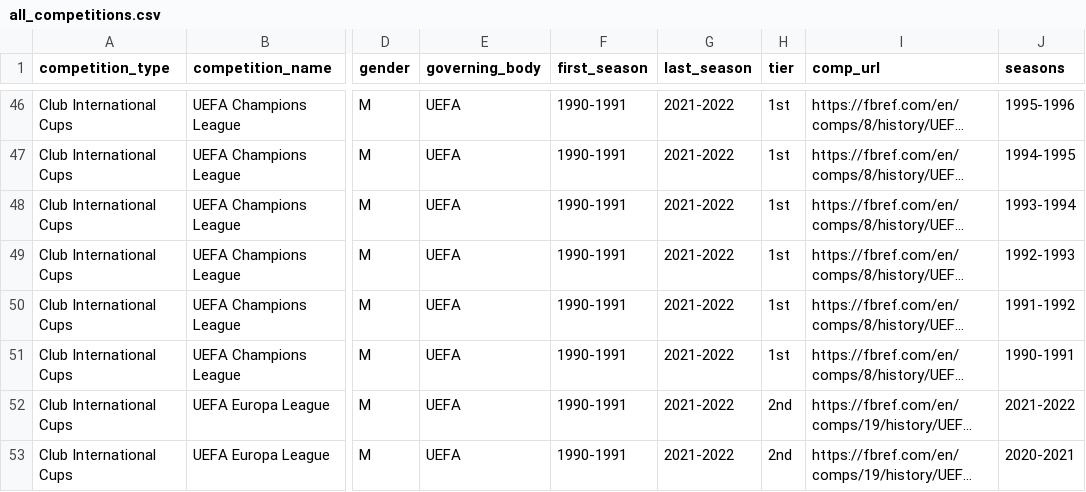
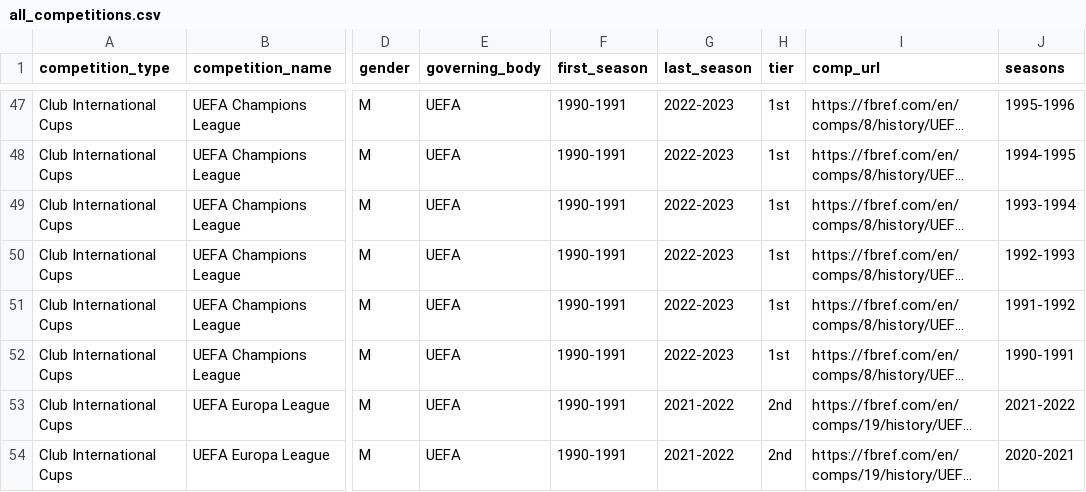
Before and after one commit to JaseZiv/worldfootballR_data, a CSV file: raw-data/all_leages_and_cups/all_competitions.csv, drawn as a sheet; only a part is shown, gaps mark what is left out; long unchanged cells end in …; addresses are those after the commit; the diff covers the shown part only; the diff names each change by its address in the sheet, - before the commit and + after, or states it on an @@ line.

```diff
--- a/raw-data/all_leages_and_cups/all_competitions.csv
+++ b/raw-data/all_leages_and_cups/all_competitions.csv
-G47:G52 (last_season): 2021-2022
+G47:G52 (last_season): 2022-2023
```
Also changed, not shown: 1 added row and 26 edited cells elsewhere in this file, 1 other file.
